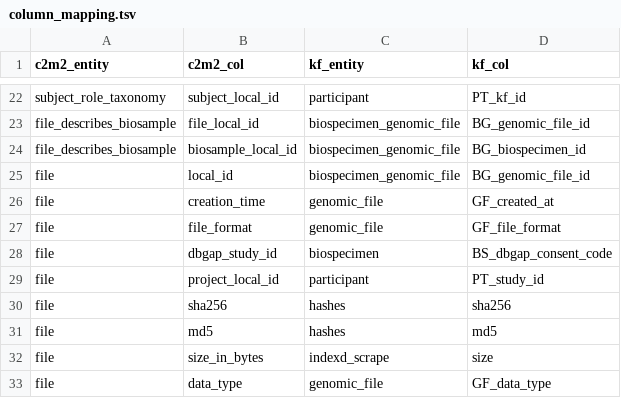
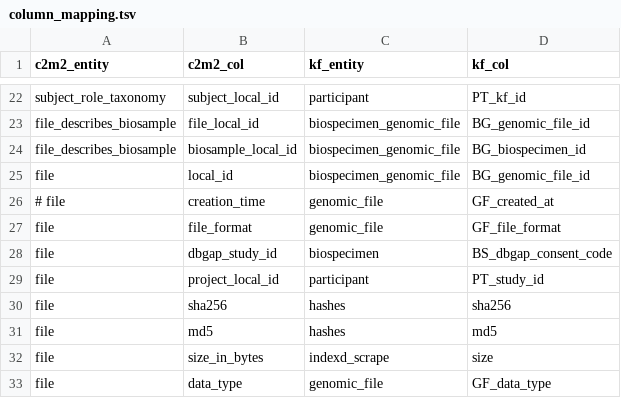
Before and after one commit to kids-first/c2m2-submission-process, a TSV file: kf_to_c2m2_etl/conversion_tables/kf_to_c2m2_mappings/column_mapping.tsv, drawn as a sheet; only a part is shown, gaps mark what is left out.

```diff
--- a/kf_to_c2m2_etl/conversion_tables/kf_to_c2m2_mappings/column_mapping.tsv
+++ b/kf_to_c2m2_etl/conversion_tables/kf_to_c2m2_mappings/column_mapping.tsv
@@ -25,3 +25,3 @@ file_describes_biosample	biosample_local_id	biospecimen_genomic_file	BG_biospeci
 file	local_id	biospecimen_genomic_file	BG_genomic_file_id
-file	creation_time	genomic_file	GF_created_at
+# file	creation_time	genomic_file	GF_created_at
 file	file_format	genomic_file	GF_file_format
```
Also changed, not shown: kf_to_c2m2_etl/conversion_tables/kf_to_c2m2_mappings/table_constants.tsv, 3 other files.
